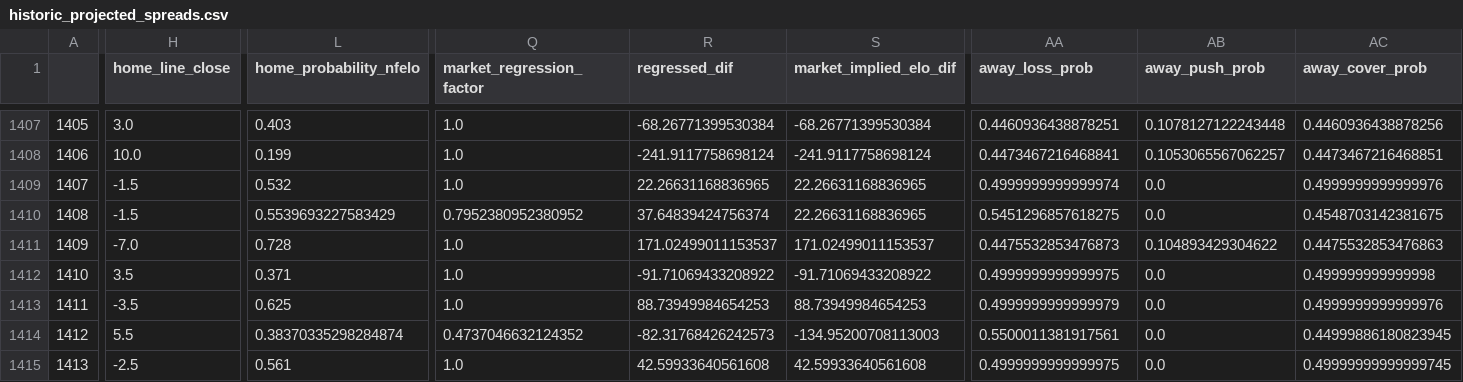
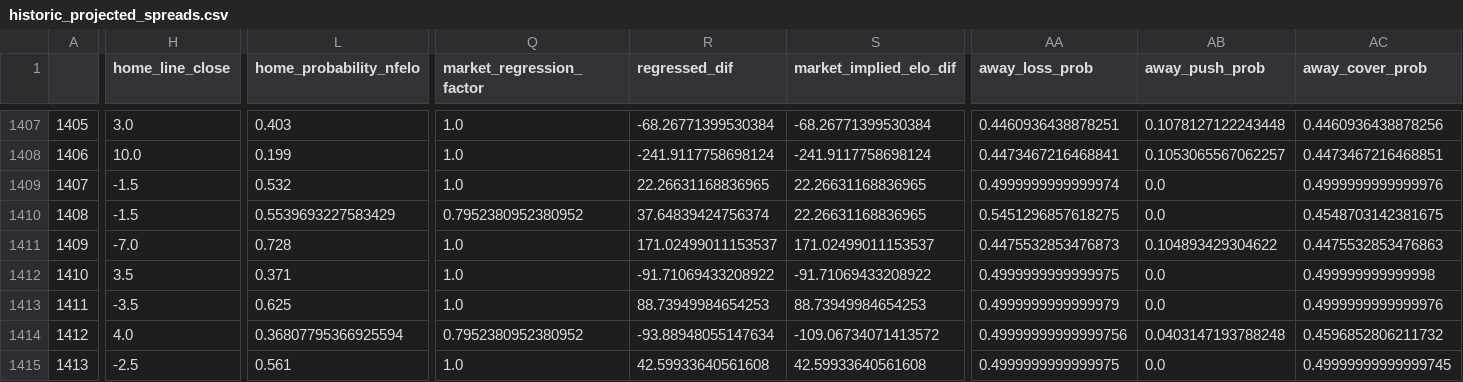
Before and after one commit to greerreNFL/nfelo, a CSV file: output_data/historic_projected_spreads.csv, drawn as a sheet; only a part is shown, gaps mark what is left out; the diff covers the shown part only; the diff names each change by its address in the sheet, - before the commit and + after, or states it on an @@ line.

```diff
--- a/output_data/historic_projected_spreads.csv
+++ b/output_data/historic_projected_spreads.csv
-H1414 (home_line_close): 5.5
+H1414 (home_line_close): 4.0
-L1414 (home_probability_nfelo): 0.38370335298284874
+L1414 (home_probability_nfelo): 0.36807795366925594
-Q1414 (market_regression_factor): 0.4737046632124352
+Q1414 (market_regression_factor): 0.7952380952380952
-R1414 (regressed_dif): -82.31768426242573
+R1414 (regressed_dif): -93.88948055147634
-S1414 (market_implied_elo_dif): -134.95200708113003
+S1414 (market_implied_elo_dif): -109.06734071413572
-AA1414 (away_loss_prob): 0.5500011381917561
+AA1414 (away_loss_prob): 0.49999999999999756
-AB1414 (away_push_prob): 0.0
+AB1414 (away_push_prob): 0.0403147193788248
-AC1414 (away_cover_prob): 0.44999886180823945
+AC1414 (away_cover_prob): 0.4596852806211732
```
Also changed, not shown: 7 edited cells elsewhere in this file, 2 other files.
